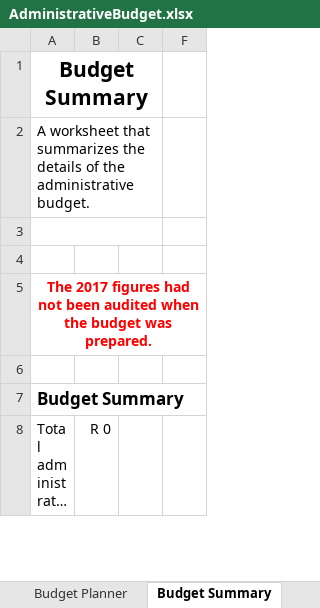
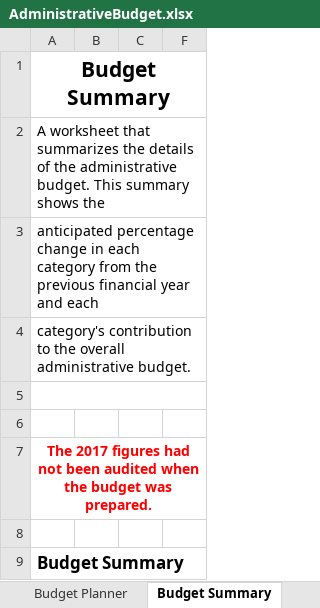
Before and after one commit to tokaivillas/AdministrativeBudget, an Excel workbook: AdministrativeBudget.xlsx, sheet Budget Summary, drawn as a sheet; only a part is shown; the shorter side is filled out with more unchanged rows; long unchanged cells end in …; values as stored, in another font and other column widths than the file's, no borders; removed rows and columns are numbered as before the commit, all else as after; the diff names each change by its address in the sheet, - before the commit and + after, or states it on an @@ line.

Commit message:
Improve the text block above the budget summary worksheet.

```diff
--- a/AdministrativeBudget.xlsx (sheet Budget Summary)
+++ b/AdministrativeBudget.xlsx (sheet Budget Summary)
-A1:C1 merged
+A1:F1 merged
-A2: …administrative budget.
+A2: …administrative budget. This summary shows the
-A2:C2 merged
+A2:F2 merged
+row 3: anticipated percentage change in each category from the previous financial year and each
+row 4: category's contribution to the overall administrative budget.
-A3:C3 merged
+A5:F5 merged
```
Also changed, not shown: sheet About, 1 other file.
